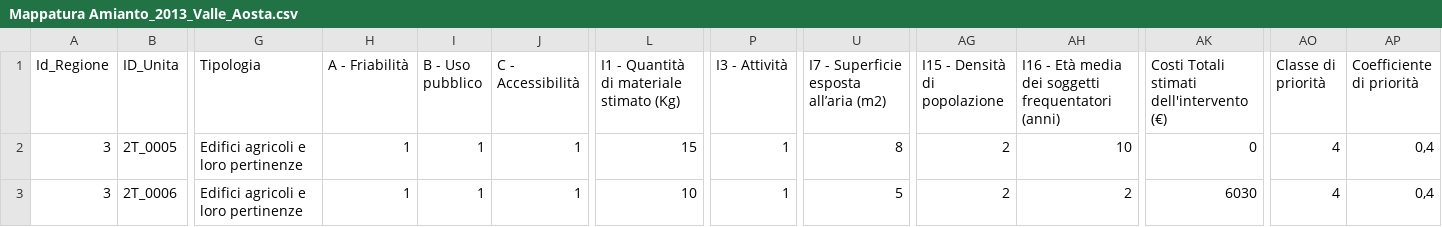
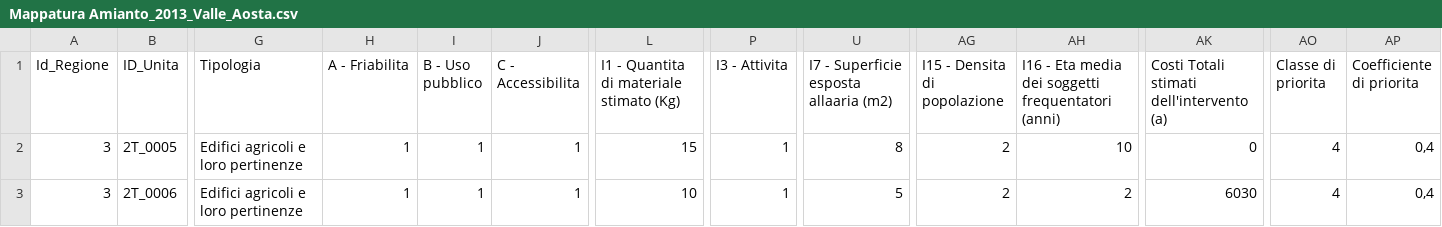
Before and after one commit to spaghetti-open-data/code4health-amianto, a CSV file: dati/MinAmbiente/PNA_W/Mappatura Amianto_2013_Valle_Aosta.csv, drawn as a sheet; only a part is shown, gaps mark what is left out; the diff names each change by its address in the sheet, - before the commit and + after, or states it on an @@ line.

```diff
--- a/dati/MinAmbiente/PNA_W/Mappatura Amianto_2013_Valle_Aosta.csv
+++ b/dati/MinAmbiente/PNA_W/Mappatura Amianto_2013_Valle_Aosta.csv
-H1: A - Friabilità
+H1: A - Friabilita
-J1: C - Accessibilità
+J1: C - Accessibilita
-L1: I1 - Quantità di materiale stimato (Kg)
+L1: I1 - Quantita di materiale stimato (Kg)
-P1: I3 - Attività
+P1: I3 - Attivita
-U1: I7 - Superficie esposta all’aria (m2)
+U1: I7 - Superficie esposta allaaria (m2)
-AG1: I15 - Densità di popolazione
+AG1: I15 - Densita di popolazione
-AH1: I16 - Età media dei…
+AH1: I16 - Eta media dei…
-AK1: Costi Totali stimati dell'intervento (€)
+AK1: Costi Totali stimati dell'intervento (a)
-AO1: Classe di priorità
+AO1: Classe di priorita
-AP1: Coefficiente di priorità
+AP1: Coefficiente di priorita
```
Also changed, not shown: dati/MinAmbiente/PNA_W/Bolzano_2013.csv, dati/MinAmbiente/PNA_W/Mappatura_2013 _VENETO.csv, 10 other files.
